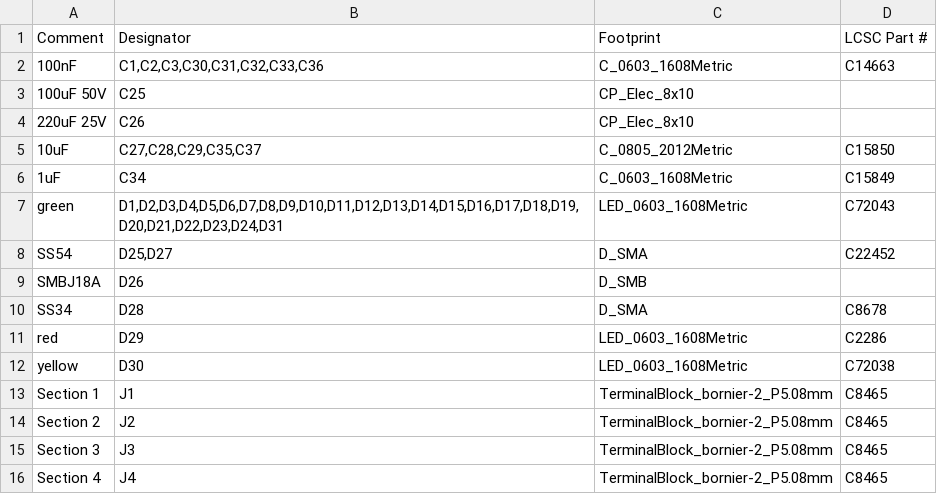
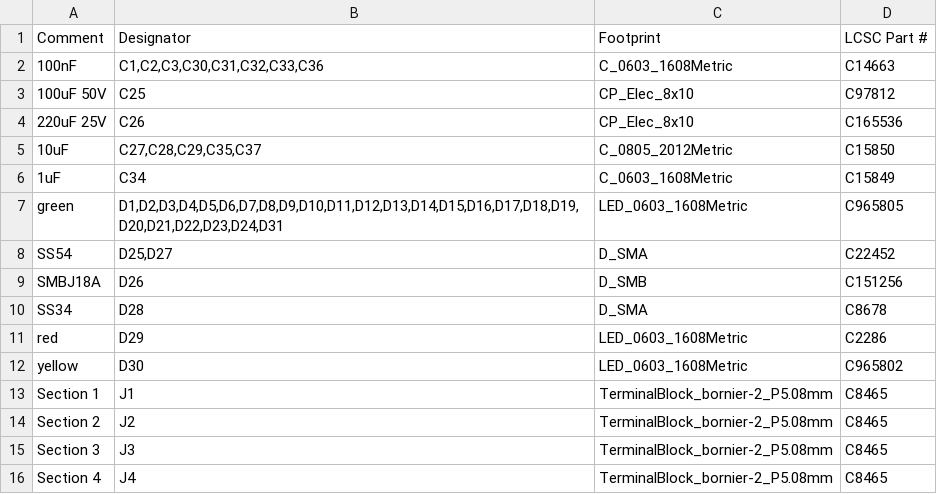
Before and after one commit to renatorgr/Boards, a CSV file: Relay24_ESP32/fabrication_JLCPCB/BOM_Relay24_ESP32_all.csv, drawn as a sheet; only a part is shown; the diff covers the shown part only.

```diff
--- a/Relay24_ESP32/fabrication_JLCPCB/BOM_Relay24_ESP32_all.csv
+++ b/Relay24_ESP32/fabrication_JLCPCB/BOM_Relay24_ESP32_all.csv
@@ -2,12 +2,12 @@ Comment,Designator,Footprint,LCSC Part #
 100nF,"C1,C2,C3,C30,C31,C32,C33,C36",C_0603_1608Metric,C14663
-100uF 50V,C25,CP_Elec_8x10,
-220uF 25V,C26,CP_Elec_8x10,
+100uF 50V,C25,CP_Elec_8x10,C97812
+220uF 25V,C26,CP_Elec_8x10,C165536
 10uF,"C27,C28,C29,C35,C37",C_0805_2012Metric,C15850
 1uF,C34,C_0603_1608Metric,C15849
-green,"D1,D2,D3,D4,D5,D6,D7,D8,D9,D10,D11,D12,D13,D14,D15,D16,D17,D18,D19,D20,D21,D22,D23,D24,D31",LED_0603_1608Metric,C72043
+green,"D1,D2,D3,D4,D5,D6,D7,D8,D9,D10,D11,D12,D13,D14,D15,D16,D17,D18,D19,D20,D21,D22,D23,D24,D31",LED_0603_1608Metric,C965805
 SS54,"D25,D27",D_SMA,C22452
-SMBJ18A,D26,D_SMB,
+SMBJ18A,D26,D_SMB,C151256
 SS34,D28,D_SMA,C8678
 red,D29,LED_0603_1608Metric,C2286
-yellow,D30,LED_0603_1608Metric,C72038
+yellow,D30,LED_0603_1608Metric,C965802
 Section 1,J1,TerminalBlock_bornier-2_P5.08mm,C8465
```
Also changed, not shown: 8 edited cells elsewhere in this file, Relay24_ESP32/fabrication_JLCPCB/BOM_Relay24_ESP32_smd.csv, 9 other files.
